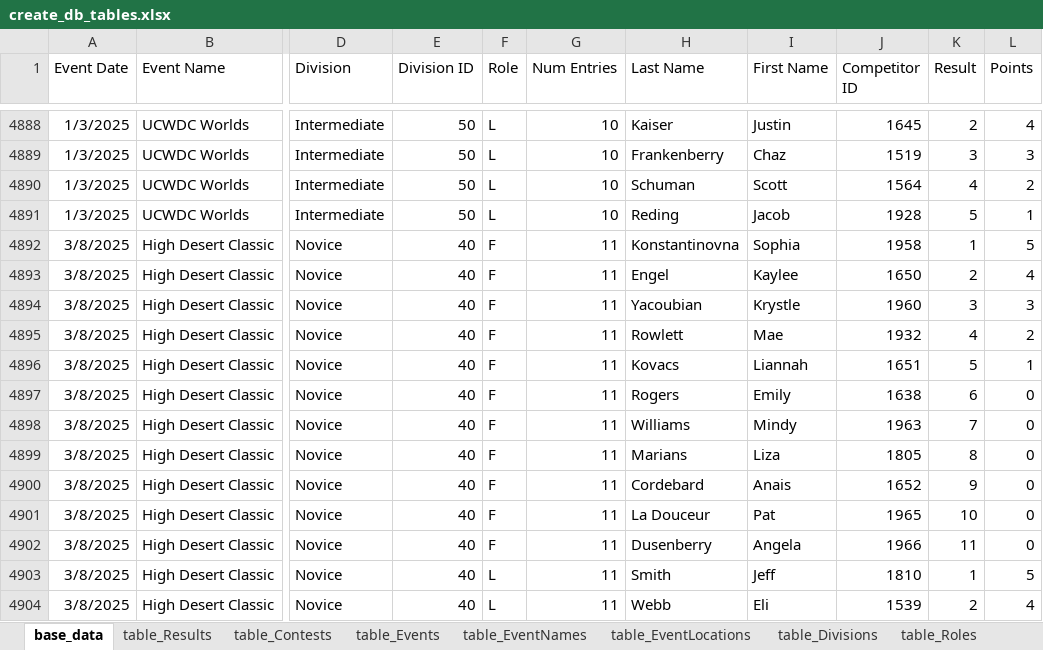
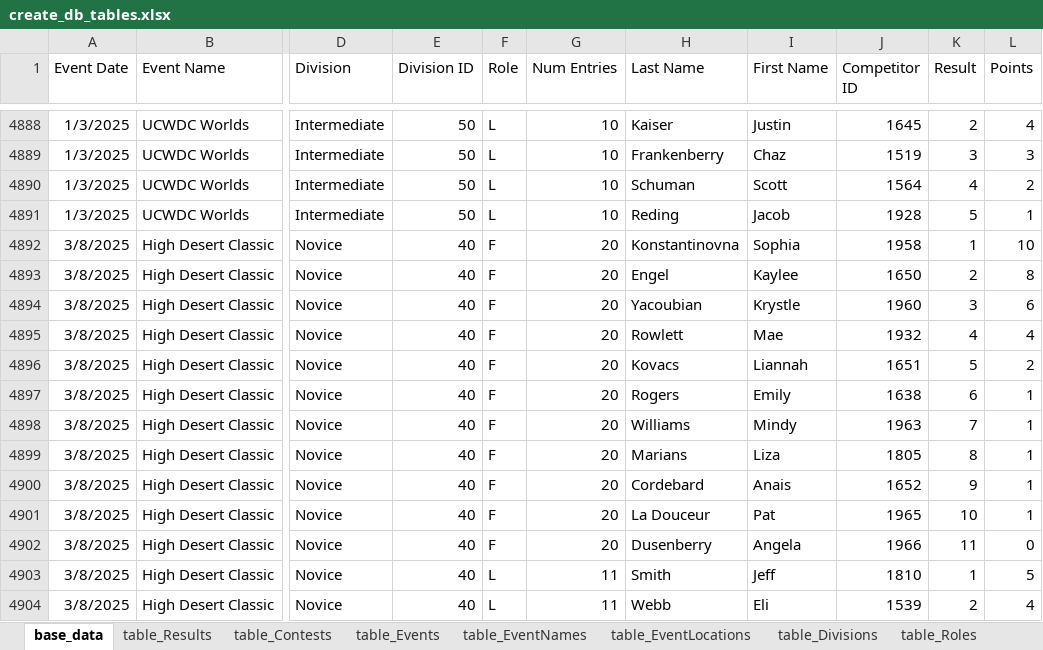
Before and after one commit to CTSTavarney/ctst-dev, an Excel workbook: create_db_tables/create_db_tables.xlsx, sheet base_data, drawn as a sheet; only a part is shown, gaps mark what is left out; values as stored, in another font and other column widths than the file's, no borders; table styles not drawn; the diff names each change by its address in the sheet, - before the commit and + after, or states it on an @@ line.

```diff
--- a/create_db_tables/create_db_tables.xlsx (sheet base_data)
+++ b/create_db_tables/create_db_tables.xlsx (sheet base_data)
-G4892:G4902 (Num Entries): 11
+G4892:G4902 (Num Entries): 20
-L4892 (Points): 5
+L4892 (Points): 10
-L4893 (Points): 4
+L4893 (Points): 8
-L4894 (Points): 3
+L4894 (Points): 6
-L4895 (Points): 2
+L4895 (Points): 4
-L4896 (Points): 1
+L4896 (Points): 2
-L4897:L4901 (Points): 0
+L4897:L4901 (Points): 1
```
Also changed, not shown: sheet table_Results, sheet table_Contests, 19 other files.
